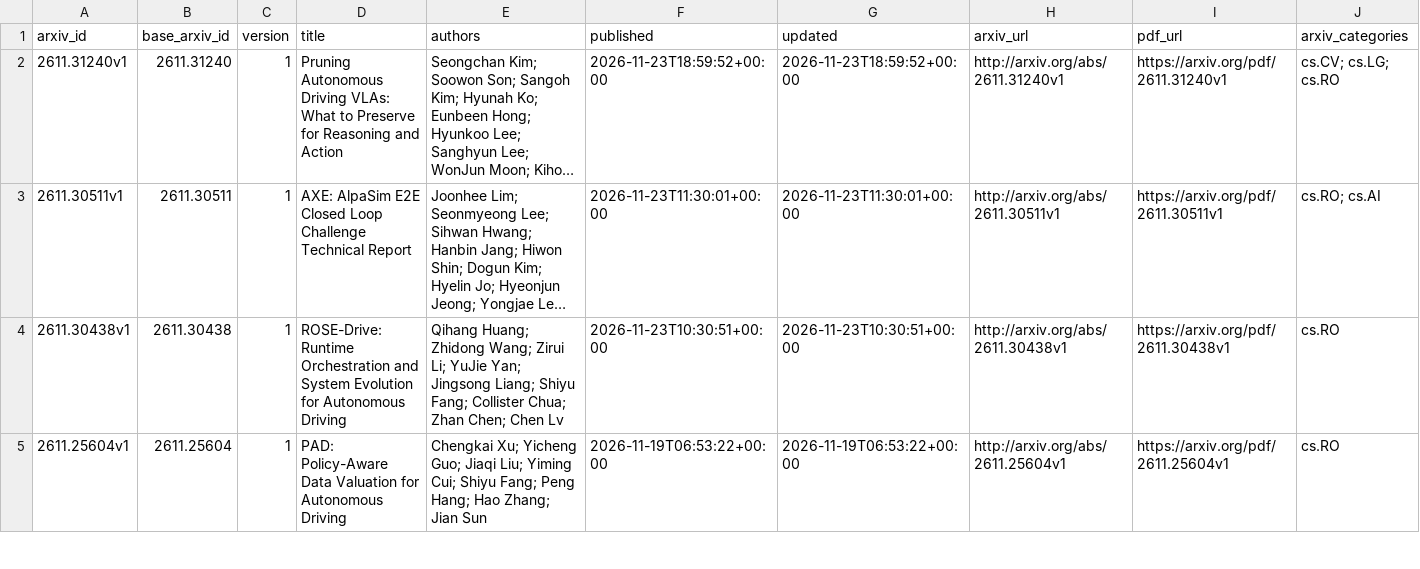
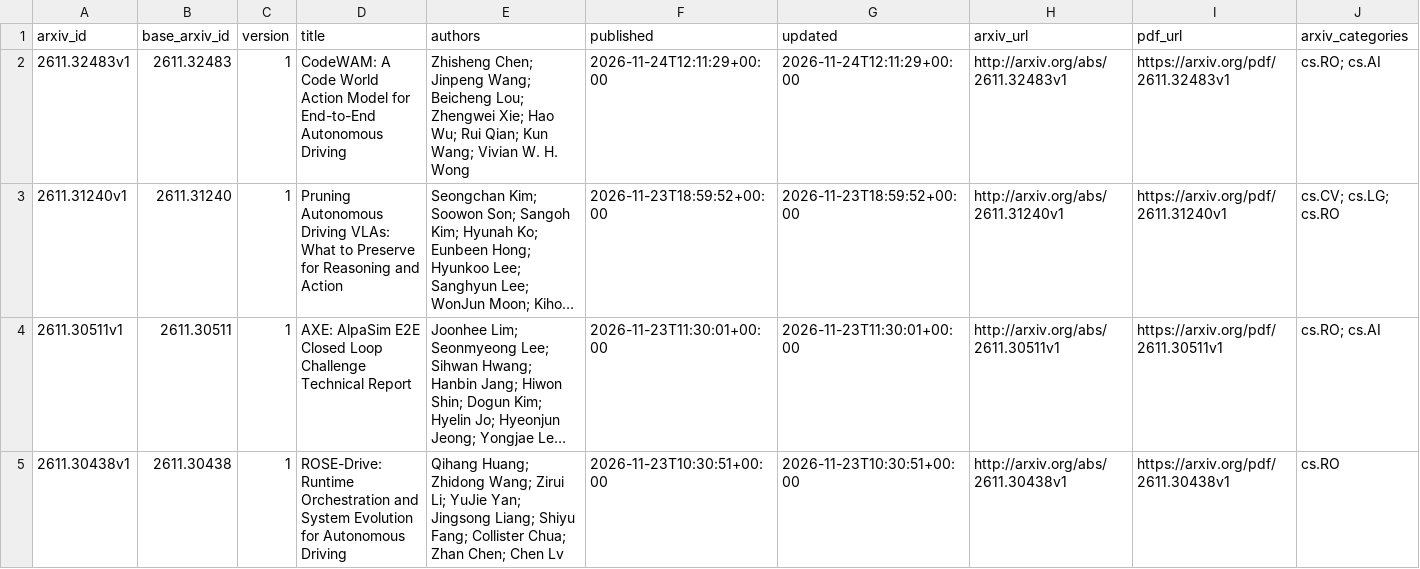
Before and after one commit to qiliang72/paper_summarize, a CSV file: data/papers.csv, drawn as a sheet; only a part is shown; the shorter side is filled out with more unchanged rows; long unchanged cells end in …; rows hold the shown columns only; the diff names each change by its address in the sheet, - before the commit and + after, or states it on an @@ line.

```diff
--- a/data/papers.csv
+++ b/data/papers.csv
+row 2: 2611.32483v1 | 2611.32483 | 1 | CodeWAM: A Code World Action Model for End-to-End Autonomous Driving | Zhisheng Chen; Jinpeng Wang; Beicheng Lou; Zhengwei Xie; Hao Wu; Rui Qian; Kun Wang; Vivian W. H. Wong | 2026-11-24T12:11:29+00:00 | 2026-11-24T12:11:29+00:00 | http://arxiv.org/abs/2611.32483v1 | https://arxiv.org/pdf/2611.32483v1 | cs.RO; cs.AI
```
Also changed, not shown: 3 other files.
